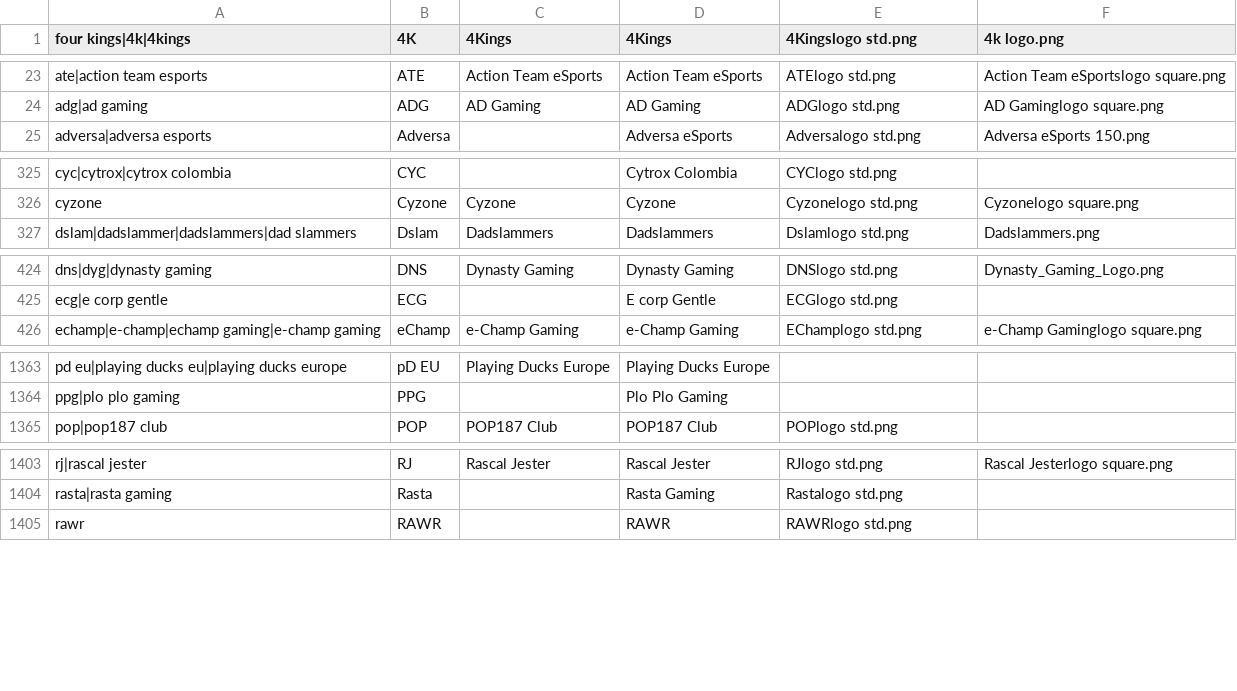
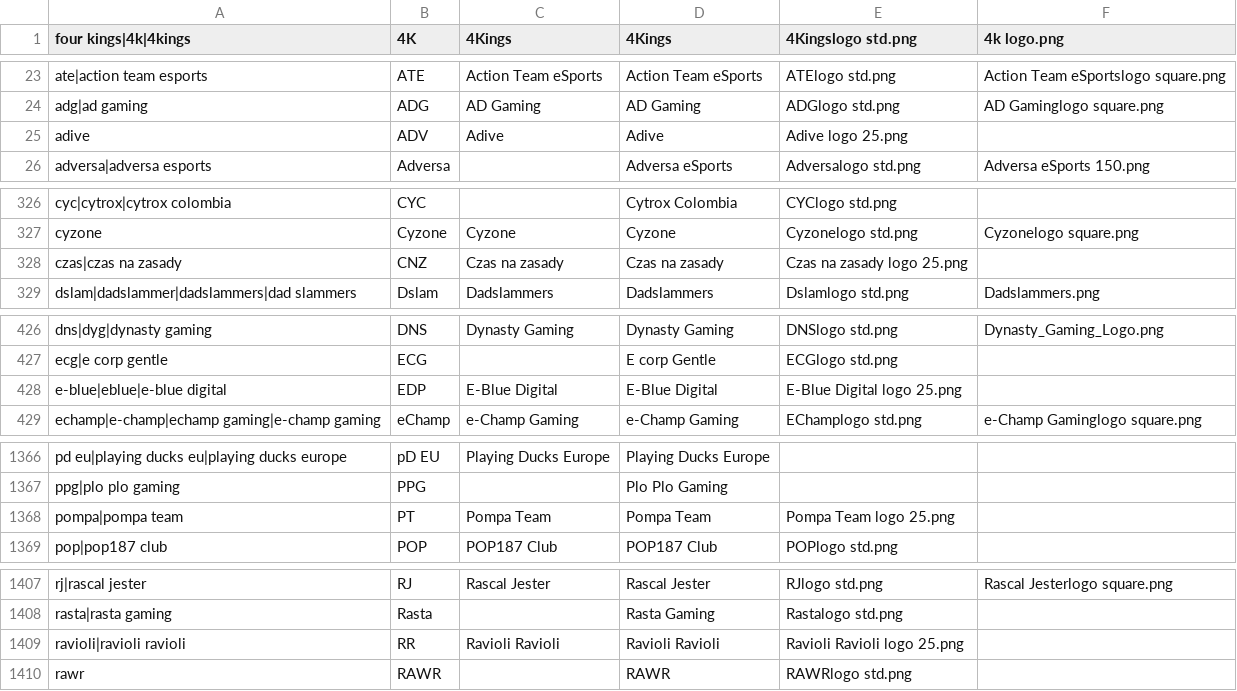
Before and after one commit to dominguesmarco/MediaWiki-TeamParserFunction, a CSV file: teams.csv, drawn as a sheet; only a part is shown, gaps mark what is left out; the diff covers the shown part only; the diff names each change by its address in the sheet, - before the commit and + after, or states it on an @@ line.

Commit message:
Added ESL MP teams.

```diff
--- a/teams.csv
+++ b/teams.csv
+row 25: adive | ADV | Adive | Adive | Adive logo 25.png
+row 328: czas|czas na zasady | CNZ | Czas na zasady | Czas na zasady | Czas na zasady logo 25.png
+row 428: e-blue|eblue|e-blue digital | EDP | E-Blue Digital | E-Blue Digital | E-Blue Digital logo 25.png
+row 1368: pompa|pompa team | PT | Pompa Team | Pompa Team | Pompa Team logo 25.png
+row 1409: ravioli|ravioli ravioli | RR | Ravioli Ravioli | Ravioli Ravioli | Ravioli Ravioli logo 25.png
```
Also changed, not shown: 2 added rows and 1 edited cell elsewhere in this file.
